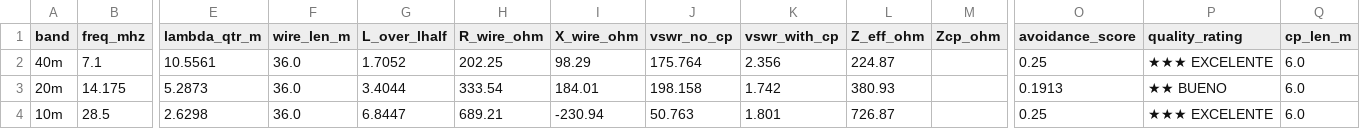
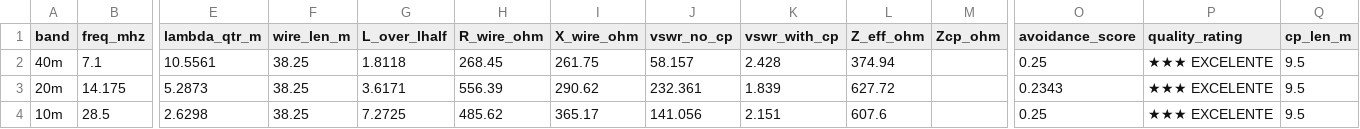
Before and after one commit to hiperiondev/Long_Wire_Antenna, a CSV file: example_data/optimizer_best.csv, drawn as a sheet; only a part is shown, gaps mark what is left out; the diff names each change by its address in the sheet, - before the commit and + after, or states it on an @@ line.

```diff
--- a/example_data/optimizer_best.csv
+++ b/example_data/optimizer_best.csv
-F2:F4 (wire_len_m): 36.0
+F2:F4 (wire_len_m): 38.25
-G2 (L_over_lhalf): 1.7052
+G2 (L_over_lhalf): 1.8118
-H2 (R_wire_ohm): 202.25
+H2 (R_wire_ohm): 268.45
-I2 (X_wire_ohm): 98.29
+I2 (X_wire_ohm): 261.75
-J2 (vswr_no_cp): 175.764
+J2 (vswr_no_cp): 58.157
-K2 (vswr_with_cp): 2.356
+K2 (vswr_with_cp): 2.428
-L2 (Z_eff_ohm): 224.87
+L2 (Z_eff_ohm): 374.94
-Q2:Q4 (cp_len_m): 6.0
+Q2:Q4 (cp_len_m): 9.5
-G3 (L_over_lhalf): 3.4044
+G3 (L_over_lhalf): 3.6171
-H3 (R_wire_ohm): 333.54
+H3 (R_wire_ohm): 556.39
-I3 (X_wire_ohm): 184.01
+I3 (X_wire_ohm): 290.62
-J3 (vswr_no_cp): 198.158
+J3 (vswr_no_cp): 232.361
-K3 (vswr_with_cp): 1.742
+K3 (vswr_with_cp): 1.839
-L3 (Z_eff_ohm): 380.93
+L3 (Z_eff_ohm): 627.72
-O3 (avoidance_score): 0.1913
+O3 (avoidance_score): 0.2343
-P3 (quality_rating): ★★ BUENO
+P3 (quality_rating): ★★★ EXCELENTE
-G4 (L_over_lhalf): 6.8447
+G4 (L_over_lhalf): 7.2725
-H4 (R_wire_ohm): 689.21
+H4 (R_wire_ohm): 485.62
-I4 (X_wire_ohm): -230.94
+I4 (X_wire_ohm): 365.17
-J4 (vswr_no_cp): 50.763
+J4 (vswr_no_cp): 141.056
-K4 (vswr_with_cp): 1.801
+K4 (vswr_with_cp): 2.151
-L4 (Z_eff_ohm): 726.87
+L4 (Z_eff_ohm): 607.6
```
Also changed, not shown: 7 other files.
